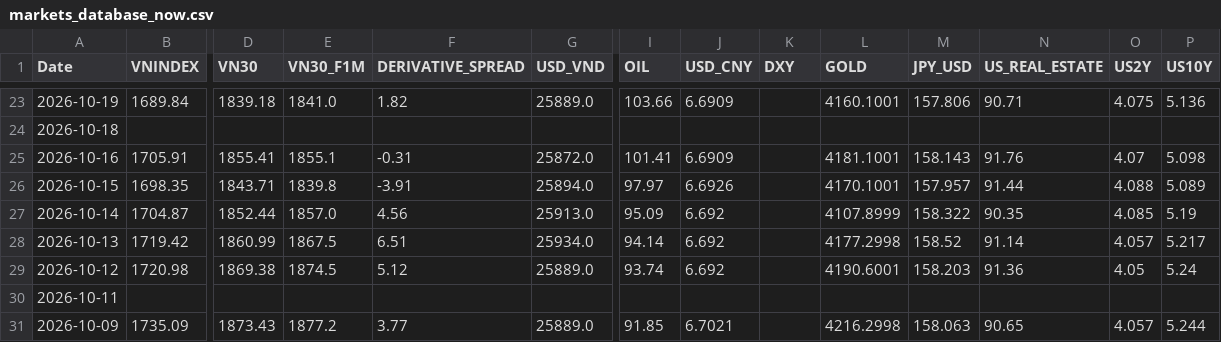
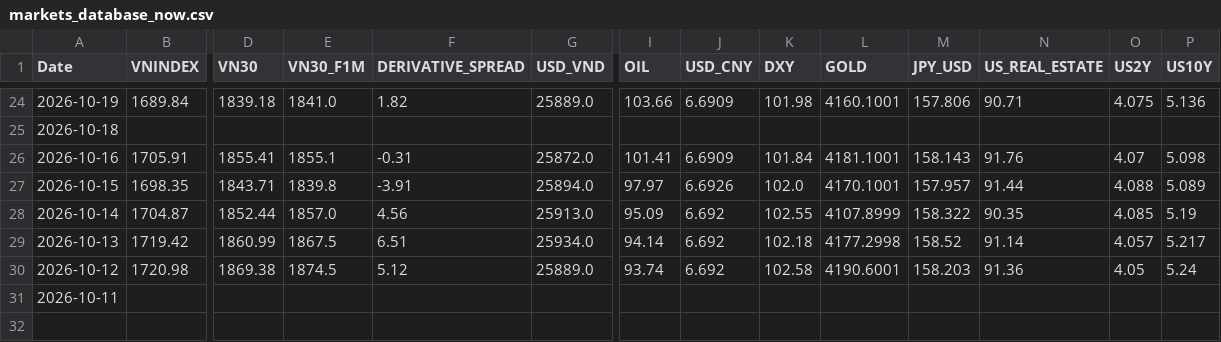
Before and after one commit to baoduonght/vnindexcycle, a CSV file: markets_database_now.csv, drawn as a sheet; only a part is shown, gaps mark what is left out; removed rows and columns are numbered as before the commit, all else as after; rows hold the shown columns only; the diff covers the shown part only; the diff names each change by its address in the sheet, - before the commit and + after, or states it on an @@ line.

```diff
--- a/markets_database_now.csv
+++ b/markets_database_now.csv
-K24 (DXY): (empty)
+K24 (DXY): 101.98
-K26 (DXY): (empty)
+K26 (DXY): 101.84
-K27 (DXY): (empty)
+K27 (DXY): 102.0
-K28 (DXY): (empty)
+K28 (DXY): 102.55
-K29 (DXY): (empty)
+K29 (DXY): 102.18
-K30 (DXY): (empty)
+K30 (DXY): 102.58
-row 31: 2026-10-09 | 1735.09 | 1873.43 | 1877.2 | 3.77 | 25889.0 | 91.85 | 6.7021 |  | 4216.2998 | 158.063 | 90.65 | 4.057 | 5.244
```
Also changed, not shown: 1 added row and 31 edited cells elsewhere in this file, vn_markets_database10years.csv, 2 other files.
